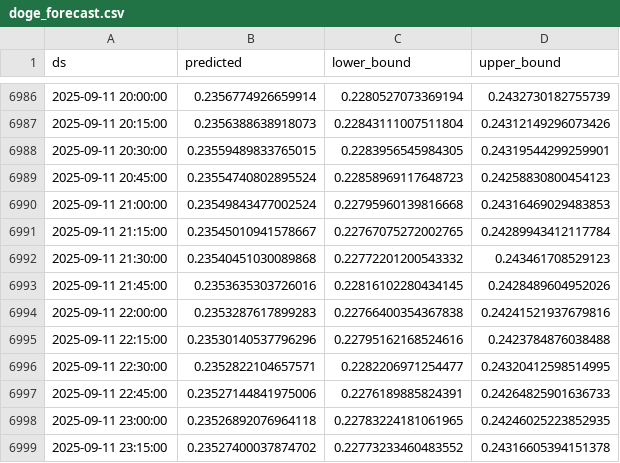
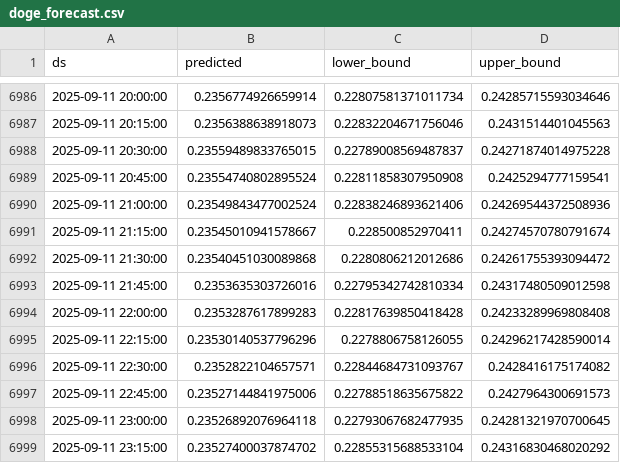
Before and after one commit to product-scout/DataSync, a CSV file: data/doge_forecast.csv, drawn as a sheet; only a part is shown, gaps mark what is left out; the diff covers the shown part only.

```diff
--- a/data/doge_forecast.csv
+++ b/data/doge_forecast.csv
@@ -6986,14 +6986,14 @@ ds,predicted,lower_bound,upper_bound
-2025-09-11 20:00:00,0.2356774926659914,0.2280527073369194,0.2432730182755739
-2025-09-11 20:15:00,0.2356388638918073,0.22843111007511804,0.24312149296073426
-2025-09-11 20:30:00,0.23559489833765015,0.2283956545984305,0.24319544299259901
-2025-09-11 20:45:00,0.23554740802895524,0.22858969117648723,0.24258830800454123
-2025-09-11 21:00:00,0.23549843477002524,0.22795960139816668,0.24316469029483853
-2025-09-11 21:15:00,0.23545010941578667,0.22767075272002765,0.24289943412117784
-2025-09-11 21:30:00,0.23540451030089868,0.22772201200543332,0.243461708529123
-2025-09-11 21:45:00,0.2353635303726016,0.22816102280434145,0.2428489604952026
-2025-09-11 22:00:00,0.2353287617899283,0.22766400354367838,0.24241521937679816
-2025-09-11 22:15:00,0.23530140537796296,0.22795162168524616,0.2423784876038488
-2025-09-11 22:30:00,0.2352822104657571,0.2282206971254477,0.24320412598514995
-2025-09-11 22:45:00,0.23527144841975006,0.2276189885824391,0.24264825901636733
-2025-09-11 23:00:00,0.23526892076964118,0.22783224181061965,0.24246025223852935
-2025-09-11 23:15:00,0.23527400037874702,0.22773233460483552,0.24316605394151378
+2025-09-11 20:00:00,0.2356774926659914,0.22807581371011734,0.24285715593034646
+2025-09-11 20:15:00,0.2356388638918073,0.22832204671756046,0.2431514401045563
+2025-09-11 20:30:00,0.23559489833765015,0.22789008569487837,0.24271874014975228
+2025-09-11 20:45:00,0.23554740802895524,0.22811858307950908,0.2425294777159541
+2025-09-11 21:00:00,0.23549843477002524,0.22838246893621406,0.24269544372508936
+2025-09-11 21:15:00,0.23545010941578667,0.228500852970411,0.24274570780791674
+2025-09-11 21:30:00,0.23540451030089868,0.2280806212012686,0.24261755393094472
+2025-09-11 21:45:00,0.2353635303726016,0.22795342742810334,0.24317480509012598
+2025-09-11 22:00:00,0.2353287617899283,0.22817639850418428,0.24233289969808408
+2025-09-11 22:15:00,0.23530140537796296,0.2278806758126055,0.24296217428590014
+2025-09-11 22:30:00,0.2352822104657571,0.22844684731093767,0.2428416175174082
+2025-09-11 22:45:00,0.23527144841975006,0.22788518635675822,0.2427964300691573
+2025-09-11 23:00:00,0.23526892076964118,0.22793067682477935,0.24281321970700645
+2025-09-11 23:15:00,0.23527400037874702,0.22855315688533104,0.24316830468020292
```
Also changed, not shown: 32 edited cells elsewhere in this file.
